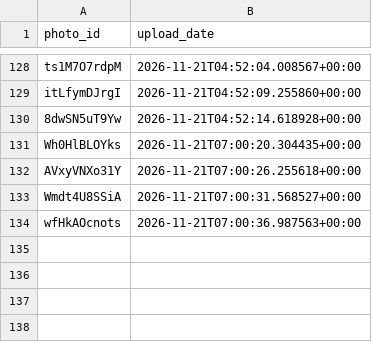
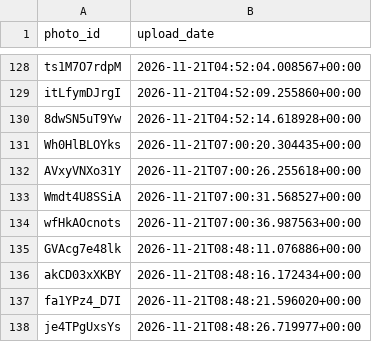
Before and after one commit to valyajohn/telegram-photos-autoposter, a CSV file: state/photos_state.csv, drawn as a sheet; only a part is shown, gaps mark what is left out; the diff names each change by its address in the sheet, - before the commit and + after, or states it on an @@ line.

```diff
--- a/state/photos_state.csv
+++ b/state/photos_state.csv
+row 135: GVAcg7e48lk | 2026-11-21T08:48:11.076886+00:00
+row 136: akCD03xXKBY | 2026-11-21T08:48:16.172434+00:00
+row 137: fa1YPz4_D7I | 2026-11-21T08:48:21.596020+00:00
+row 138: je4TPgUxsYs | 2026-11-21T08:48:26.719977+00:00
```
